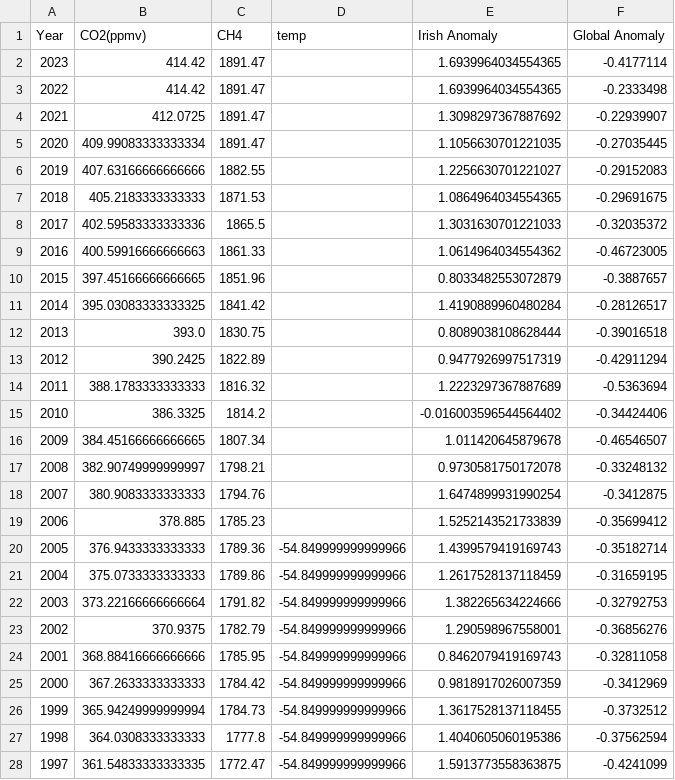
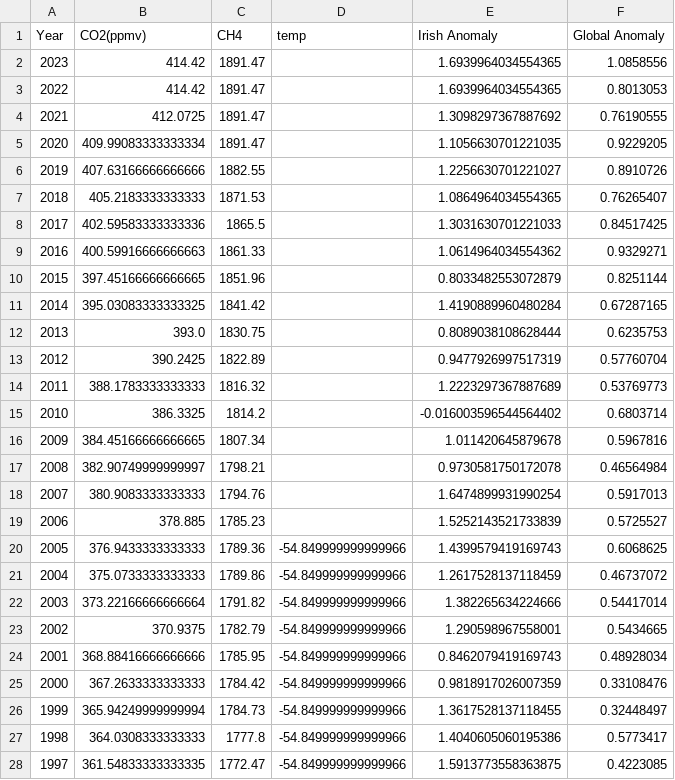
Before and after one commit to Kevin002023/PFDA--Climate-Project, a CSV file: New Datasets/Interpolated Data.csv, drawn as a sheet; only a part is shown; the diff covers the shown part only.

```diff
--- a/New Datasets/Interpolated Data.csv
+++ b/New Datasets/Interpolated Data.csv
@@ -1,28 +1,28 @@
 Year,CO2(ppmv),CH4,temp,Irish Anomaly,Global Anomaly
-2023,414.42,1891.47,,1.6939964034554365,-0.4177114
-2022,414.42,1891.47,,1.6939964034554365,-0.2333498
-2021,412.0725,1891.47,,1.3098297367887692,-0.22939907
-2020,409.99083333333334,1891.47,,1.1056630701221035,-0.27035445
-2019,407.63166666666666,1882.55,,1.2256630701221027,-0.29152083
-2018,405.2183333333333,1871.53,,1.0864964034554365,-0.29691675
-2017,402.59583333333336,1865.5,,1.3031630701221033,-0.32035372
-2016,400.59916666666663,1861.33,,1.0614964034554362,-0.46723005
-2015,397.45166666666665,1851.96,,0.8033482553072879,-0.3887657
-2014,395.03083333333325,1841.42,,1.4190889960480284,-0.28126517
-2013,393.0,1830.75,,0.8089038108628444,-0.39016518
-2012,390.2425,1822.89,,0.9477926997517319,-0.42911294
-2011,388.1783333333333,1816.32,,1.2223297367887689,-0.5363694
-2010,386.3325,1814.2,,-0.016003596544564402,-0.34424406
-2009,384.45166666666665,1807.34,,1.011420645879678,-0.46546507
-2008,382.90749999999997,1798.21,,0.9730581750172078,-0.33248132
-2007,380.9083333333333,1794.76,,1.6474899931990254,-0.3412875
-2006,378.885,1785.23,,1.5252143521733839,-0.35699412
-2005,376.9433333333333,1789.36,-54.849999999999966,1.4399579419169743,-0.35182714
-2004,375.0733333333333,1789.86,-54.849999999999966,1.2617528137118459,-0.31659195
-2003,373.22166666666664,1791.82,-54.849999999999966,1.382265634224666,-0.32792753
-2002,370.9375,1782.79,-54.849999999999966,1.290598967558001,-0.36856276
-2001,368.88416666666666,1785.95,-54.849999999999966,0.8462079419169743,-0.32811058
-2000,367.2633333333333,1784.42,-54.849999999999966,0.9818917026007359,-0.3412969
-1999,365.94249999999994,1784.73,-54.849999999999966,1.3617528137118455,-0.3732512
-1998,364.0308333333333,1777.8,-54.849999999999966,1.4040605060195386,-0.37562594
-1997,361.54833333333335,1772.47,-54.849999999999966,1.5913773558363875,-0.4241099
+2023,414.42,1891.47,,1.6939964034554365,1.0858556
+2022,414.42,1891.47,,1.6939964034554365,0.8013053
+2021,412.0725,1891.47,,1.3098297367887692,0.76190555
+2020,409.99083333333334,1891.47,,1.1056630701221035,0.9229205
+2019,407.63166666666666,1882.55,,1.2256630701221027,0.8910726
+2018,405.2183333333333,1871.53,,1.0864964034554365,0.76265407
+2017,402.59583333333336,1865.5,,1.3031630701221033,0.84517425
+2016,400.59916666666663,1861.33,,1.0614964034554362,0.9329271
+2015,397.45166666666665,1851.96,,0.8033482553072879,0.8251144
+2014,395.03083333333325,1841.42,,1.4190889960480284,0.67287165
+2013,393.0,1830.75,,0.8089038108628444,0.6235753
+2012,390.2425,1822.89,,0.9477926997517319,0.57760704
+2011,388.1783333333333,1816.32,,1.2223297367887689,0.53769773
+2010,386.3325,1814.2,,-0.016003596544564402,0.6803714
+2009,384.45166666666665,1807.34,,1.011420645879678,0.5967816
+2008,382.90749999999997,1798.21,,0.9730581750172078,0.46564984
+2007,380.9083333333333,1794.76,,1.6474899931990254,0.5917013
+2006,378.885,1785.23,,1.5252143521733839,0.5725527
+2005,376.9433333333333,1789.36,-54.849999999999966,1.4399579419169743,0.6068625
+2004,375.0733333333333,1789.86,-54.849999999999966,1.2617528137118459,0.46737072
+2003,373.22166666666664,1791.82,-54.849999999999966,1.382265634224666,0.54417014
+2002,370.9375,1782.79,-54.849999999999966,1.290598967558001,0.5434665
+2001,368.88416666666666,1785.95,-54.849999999999966,0.8462079419169743,0.48928034
+2000,367.2633333333333,1784.42,-54.849999999999966,0.9818917026007359,0.33108476
+1999,365.94249999999994,1784.73,-54.849999999999966,1.3617528137118455,0.32448497
+1998,364.0308333333333,1777.8,-54.849999999999966,1.4040605060195386,0.5773417
+1997,361.54833333333335,1772.47,-54.849999999999966,1.5913773558363875,0.4223085
```
Also changed, not shown: 148 edited cells elsewhere in this file, New Datasets/Created Dataset.csv, 3 other files.
